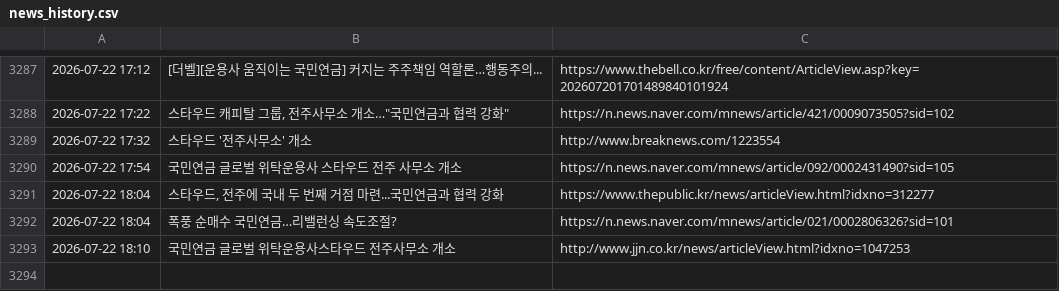
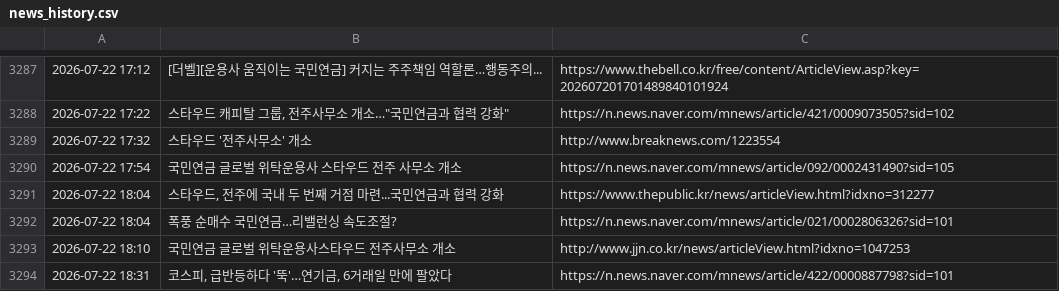
Before and after one commit to roy8in/nps-news-monitor, a CSV file: news_history.csv, drawn as a sheet; only a part is shown, gaps mark what is left out.

```diff
--- a/news_history.csv
+++ b/news_history.csv
@@ -3293 +3293,2 @@
 2026-07-22 18:10,국민연금 글로벌 위탁운용사스타우드 전주사무소 개소,http://www.jjn.co.kr/news/articleView.html?idxno=1047253
+2026-07-22 18:31,"코스피, 급반등하다 '뚝'…연기금, 6거래일 만에 팔았다",https://n.news.naver.com/mnews/article/422/0000887798?sid=101
```
